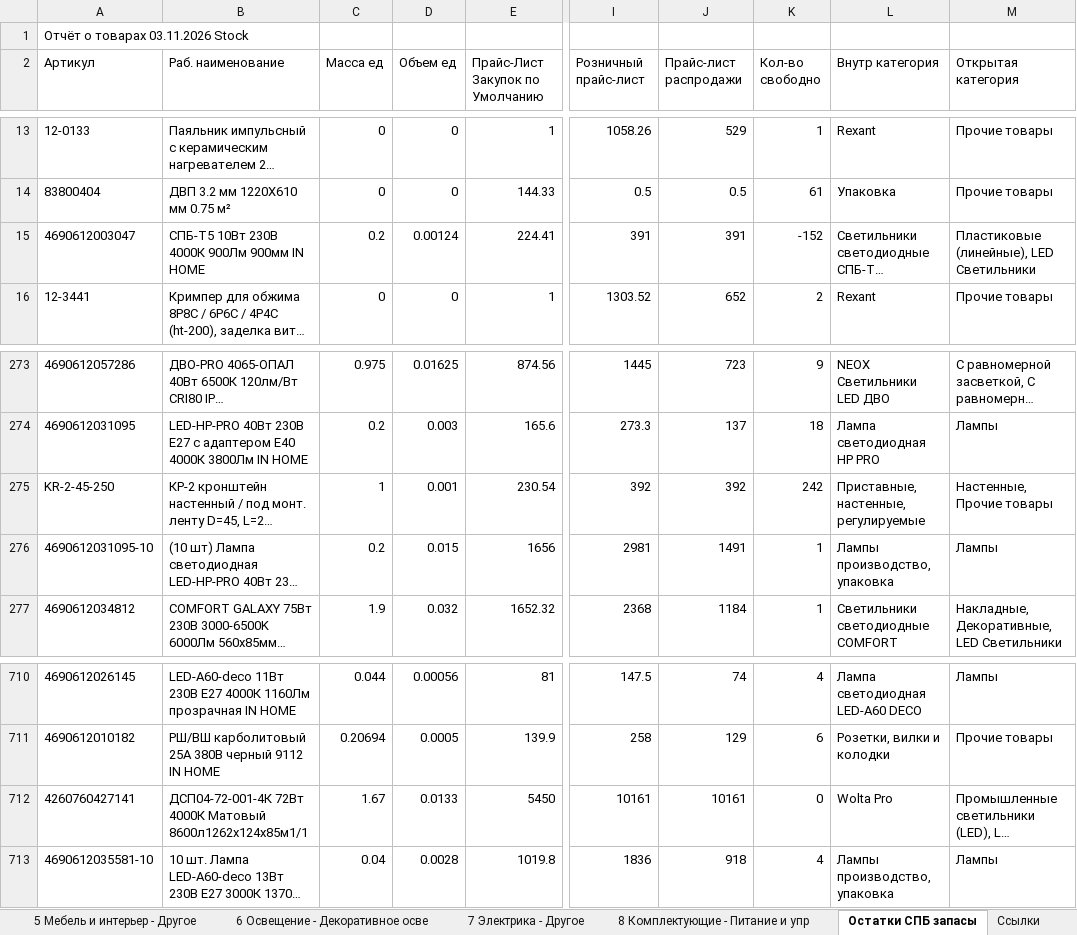
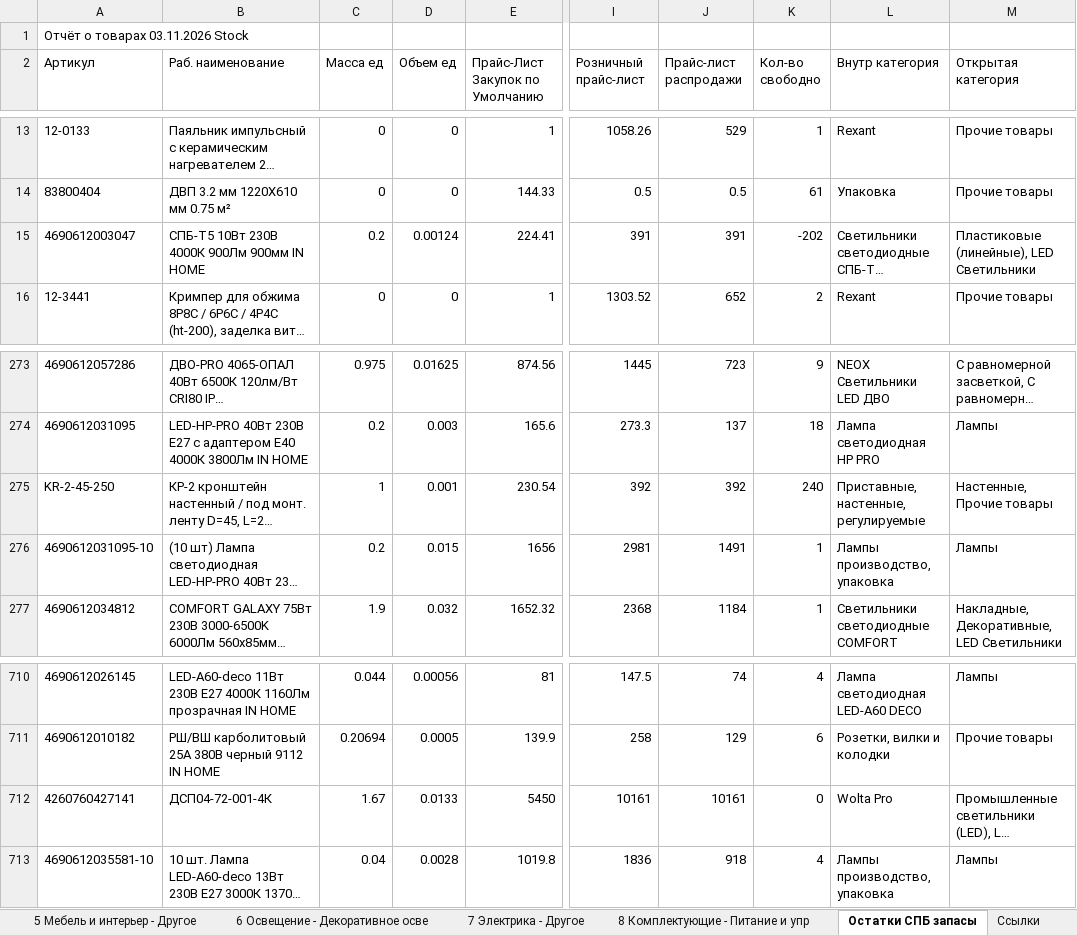
Before and after one commit to shortsfvps/darion-avito-feeds, an Excel workbook: data/latest_stock.xlsx, sheet Остатки СПБ запасы, drawn as a sheet; only a part is shown, gaps mark what is left out; long unchanged cells end in …; values as stored, in another font and other column widths than the file's, no borders; charts and pictures not drawn; the diff names each change by its address in the sheet, - before the commit and + after, or states it on an @@ line.

```diff
--- a/data/latest_stock.xlsx (sheet Остатки СПБ запасы)
+++ b/data/latest_stock.xlsx (sheet Остатки СПБ запасы)
-K15 (Кол-во свободно): -152
+K15 (Кол-во свободно): -202
-K275 (Кол-во свободно): 242
+K275 (Кол-во свободно): 240
-B712 (Раб. наименование): ДСП04-72-001-4К 72Вт 4000К Матовый 8600л1262x124x85м1/1
+B712 (Раб. наименование): ДСП04-72-001-4К
```
